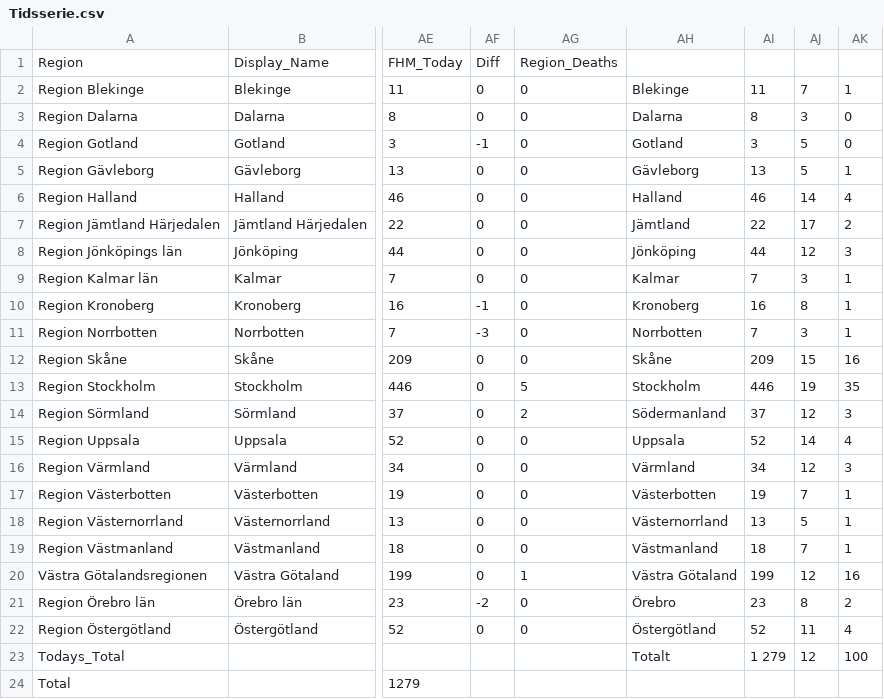
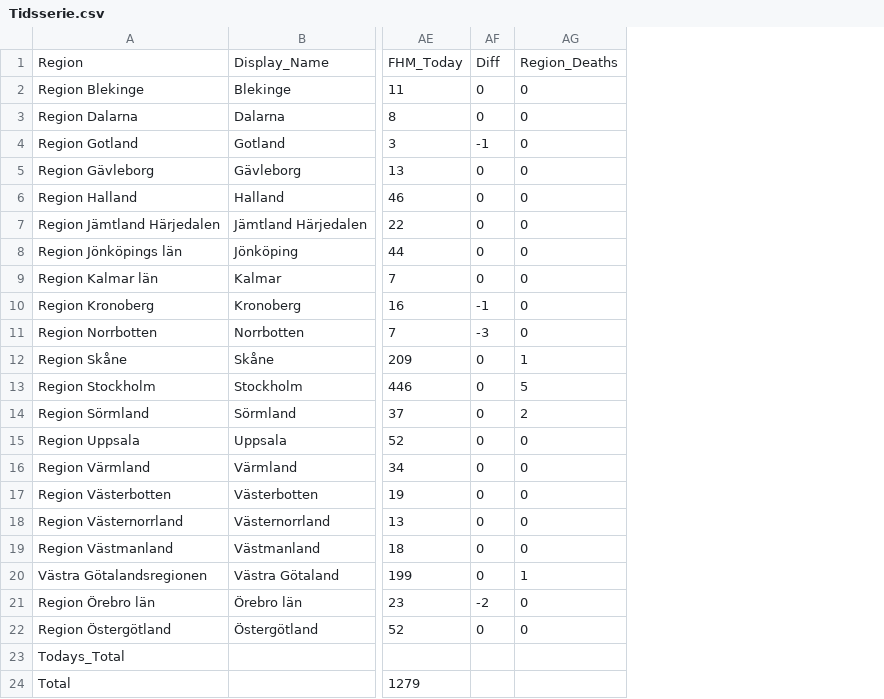
Before and after one commit to elinlutz/gatsby-map, a CSV file: src/data/Tidsserie.csv, drawn as a sheet; only a part is shown, gaps mark what is left out; the diff names each change by its address in the sheet, - before the commit and + after, or states it on an @@ line.

```diff
--- a/src/data/Tidsserie.csv
+++ b/src/data/Tidsserie.csv
-column AH, rows 2-23: Blekinge | Dalarna | Gotland | Gävleborg | Halland | Jämtland | Jönköping | Kalmar | Kronoberg | Norrbotten | Skåne | Stockholm | Södermanland | Uppsala | Värmland | Västerbotten | Västernorrland | Västmanland | Västra Götaland | Örebro | Östergötland | Totalt
-column AI, rows 2-23: 11 | 8 | 3 | 13 | 46 | 22 | 44 | 7 | 16 | 7 | 209 | 446 | 37 | 52 | 34 | 19 | 13 | 18 | 199 | 23 | 52 | 1 279
-column AJ, rows 2-23: 7 | 3 | 5 | 5 | 14 | 17 | 12 | 3 | 8 | 3 | 15 | 19 | 12 | 14 | 12 | 7 | 5 | 7 | 12 | 8 | 11 | 12
-column AK, rows 2-23: 1 | 0 | 0 | 1 | 4 | 2 | 3 | 1 | 1 | 1 | 16 | 35 | 3 | 4 | 3 | 1 | 1 | 1 | 16 | 2 | 4 | 100
-AG12: 0
+AG12: 1
```
Also changed, not shown: 1 other file.
